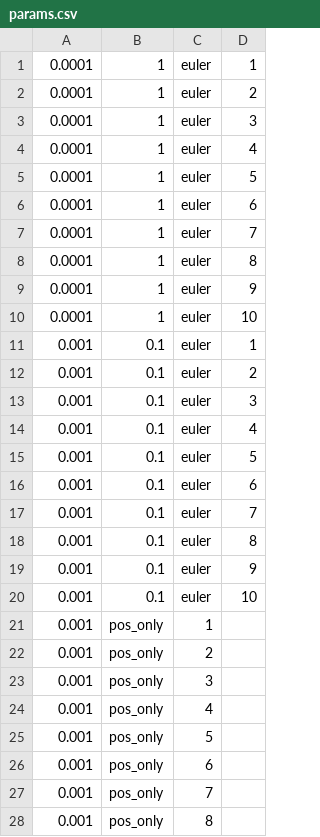
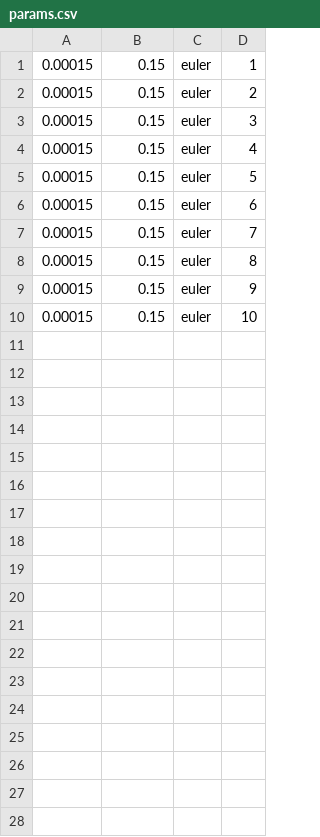
Before and after one commit to CatherineMAbraham/Policies, a CSV file: Policies0/params.csv, drawn as a sheet; only a part is shown; the diff covers the shown part only.

```diff
--- a/Policies0/params.csv
+++ b/Policies0/params.csv
@@ -1,28 +1,10 @@
-0.0001,1,euler,1
-0.0001,1,euler,2
-0.0001,1,euler,3
-0.0001,1,euler,4
-0.0001,1,euler,5
-0.0001,1,euler,6
-0.0001,1,euler,7
-0.0001,1,euler,8
-0.0001,1,euler,9
-0.0001,1,euler,10
-0.001,0.1,euler,1
-0.001,0.1,euler,2
-0.001,0.1,euler,3
-0.001,0.1,euler,4
-0.001,0.1,euler,5
-0.001,0.1,euler,6
-0.001,0.1,euler,7
-0.001,0.1,euler,8
-0.001,0.1,euler,9
-0.001,0.1,euler,10
-0.001,pos_only,1
-0.001,pos_only,2
-0.001,pos_only,3
-0.001,pos_only,4
-0.001,pos_only,5
-0.001,pos_only,6
-0.001,pos_only,7
-0.001,pos_only,8
+0.00015,0.15,euler,1
+0.00015,0.15,euler,2
+0.00015,0.15,euler,3
+0.00015,0.15,euler,4
+0.00015,0.15,euler,5
+0.00015,0.15,euler,6
+0.00015,0.15,euler,7
+0.00015,0.15,euler,8
+0.00015,0.15,euler,9
+0.00015,0.15,euler,10
```
Also changed, not shown: 22 removed rows elsewhere in this file, 3 other files.
